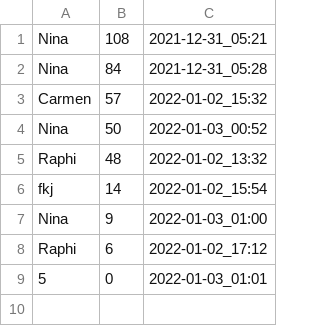
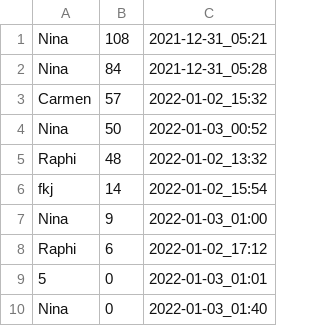
Before and after one commit to rarzberger4/JSonTest, a CSV file: Highscore.csv, drawn as a sheet; the diff names each change by its address in the sheet, - before the commit and + after, or states it on an @@ line.

```diff
--- a/Highscore.csv
+++ b/Highscore.csv
+row 10: Nina | 0 | 2022-01-03_01:40
```
Also changed, not shown: 2 other files.
